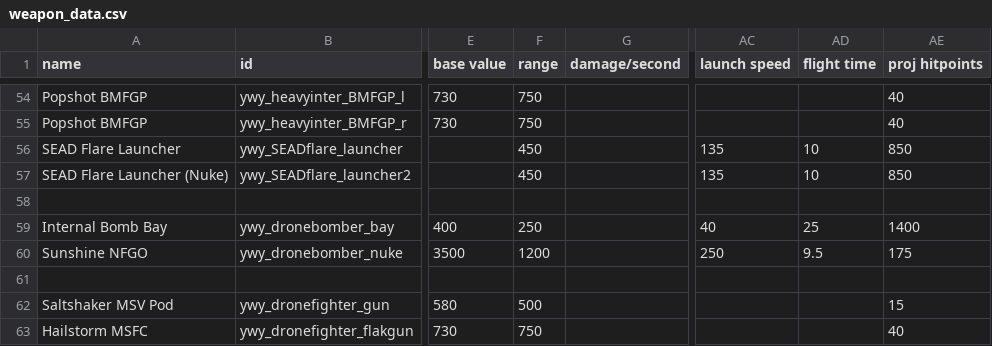
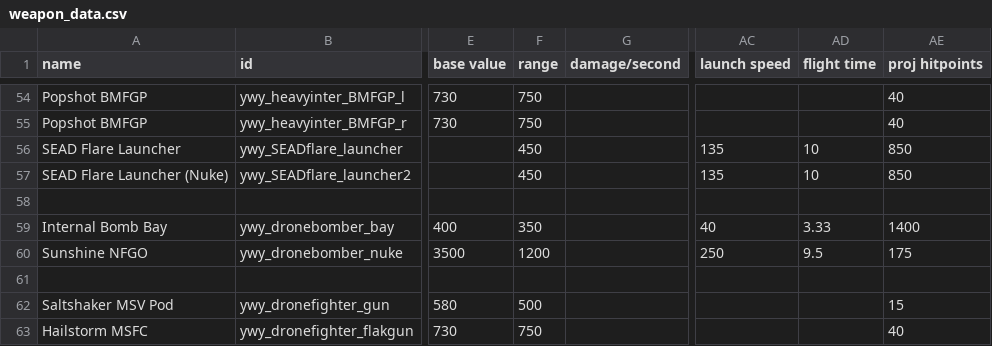
Before and after one commit to Clueless-Foolish-Surveyor/Yoshgramm-wen-Yard, a CSV file: data/weapons/weapon_data.csv, drawn as a sheet; only a part is shown, gaps mark what is left out; the diff names each change by its address in the sheet, - before the commit and + after, or states it on an @@ line.

Commit message:
- Reduction of  the Wuyissendor speed from 350 to 315. - Internal Bomb Bay (Wuyissendor built-in) range increased from 250 to 350 and the bomb lifetime reduced from 25 to 3.33.

```diff
--- a/data/weapons/weapon_data.csv
+++ b/data/weapons/weapon_data.csv
-F59 (range): 250
+F59 (range): 350
-AD59 (flight time): 25
+AD59 (flight time): 3.33
```
Also changed, not shown: data/hulls/ship_data.csv.
